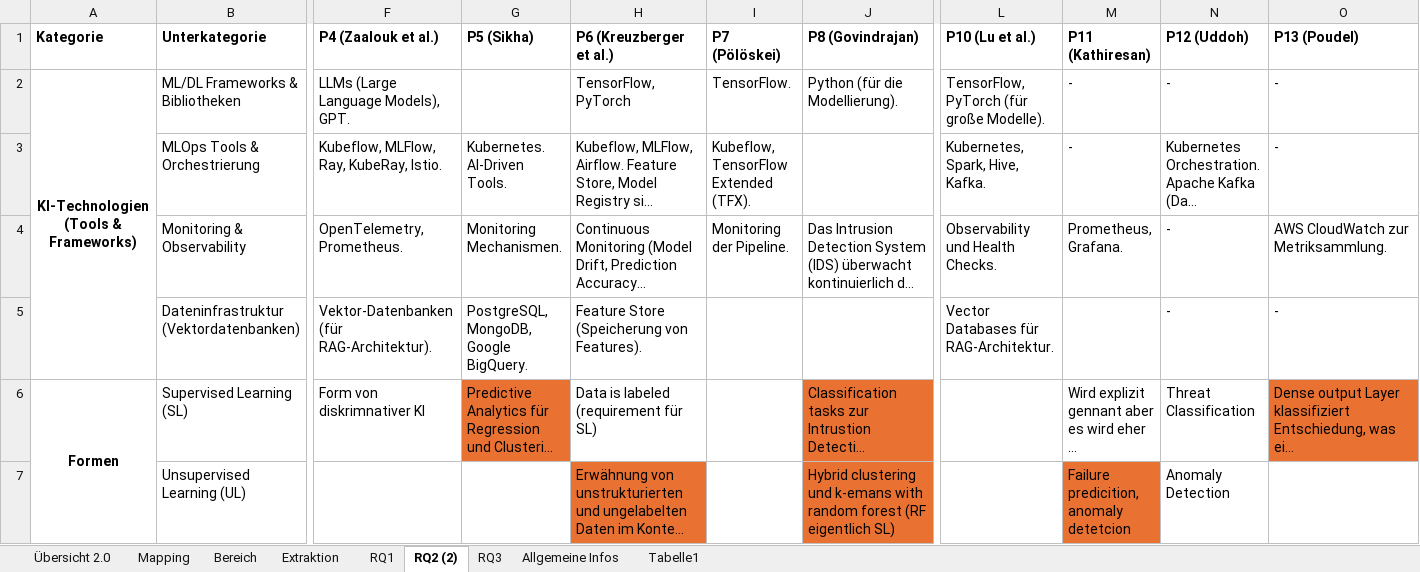
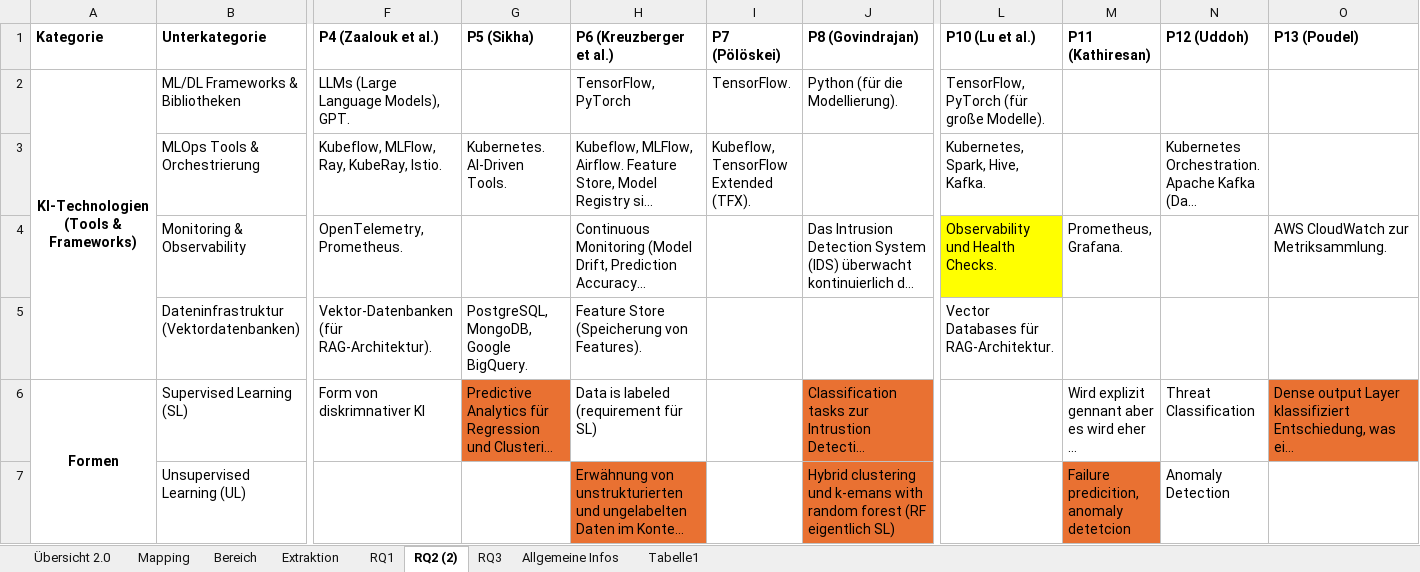
Before and after one commit to ni351arn/Thesis, an Excel workbook: Excel/Übersicht.xlsx, sheet RQ2 (2), drawn as a sheet; only a part is shown, gaps mark what is left out; long unchanged cells end in …; values as stored, in another font and other column widths than the file's, no borders; the diff names each change by its address in the sheet, - before the commit and + after, or states it on an @@ line.

```diff
--- a/Excel/Übersicht.xlsx (sheet RQ2 (2))
+++ b/Excel/Übersicht.xlsx (sheet RQ2 (2))
-M2:M3 (P11 (Kathiresan)): -
+M2:M3 (P11 (Kathiresan)): (empty)
-N2 (P12 (Uddoh)): -
+N2 (P12 (Uddoh)): (empty)
-O2:O3 (P13 (Poudel)): -
+O2:O3 (P13 (Poudel)): (empty)
-G4 (P5 (Sikha)): Monitoring Mechanismen.
+G4 (P5 (Sikha)): (empty)
-I4 (P7 (Pölöskei)): Monitoring der Pipeline.
+I4 (P7 (Pölöskei)): (empty)
-L4 fill: none
+L4 fill: #FFFF00
-N4:N5 (P12 (Uddoh)): -
+N4:N5 (P12 (Uddoh)): (empty)
-O5 (P13 (Poudel)): -
+O5 (P13 (Poudel)): (empty)
```
Also changed, not shown: Excel/Mapping Study.xlsx, Excel/Quantitative Analyse.xlsx.
